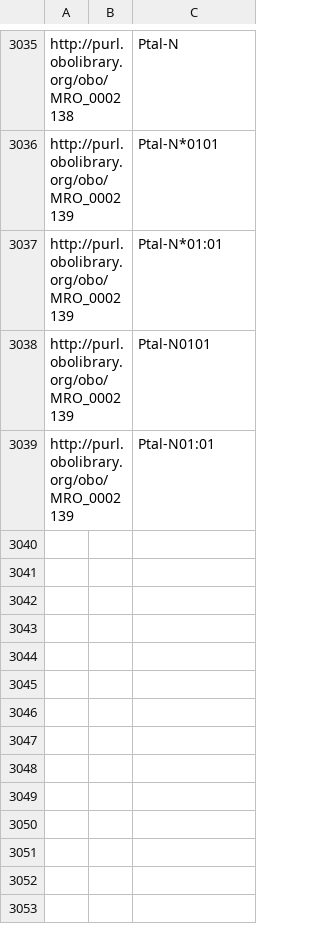
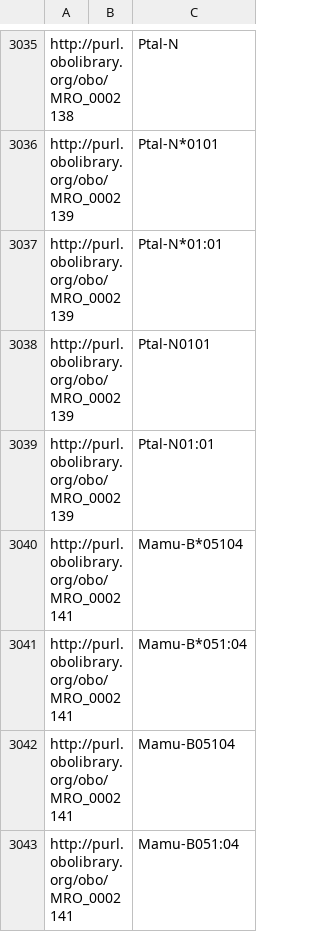
Before and after one commit to IEDB/MRO, a CSV file: iedb/ALLELE_FINDER_NAMES.csv, drawn as a sheet; only a part is shown, gaps mark what is left out; the diff names each change by its address in the sheet, - before the commit and + after, or states it on an @@ line.

Commit message:
Add Mamu-B*051:04

```diff
--- a/iedb/ALLELE_FINDER_NAMES.csv
+++ b/iedb/ALLELE_FINDER_NAMES.csv
+row 3040: http://purl.obolibrary.org/obo/MRO_0002141 |  | Mamu-B*05104
+row 3041: http://purl.obolibrary.org/obo/MRO_0002141 |  | Mamu-B*051:04
+row 3042: http://purl.obolibrary.org/obo/MRO_0002141 |  | Mamu-B05104
+row 3043: http://purl.obolibrary.org/obo/MRO_0002141 |  | Mamu-B051:04
```
Also changed, not shown: iedb/ALLELE_FINDER_SEARCH.csv, iedb/ALLELE_FINDER_TREE.csv, 7 other files.
